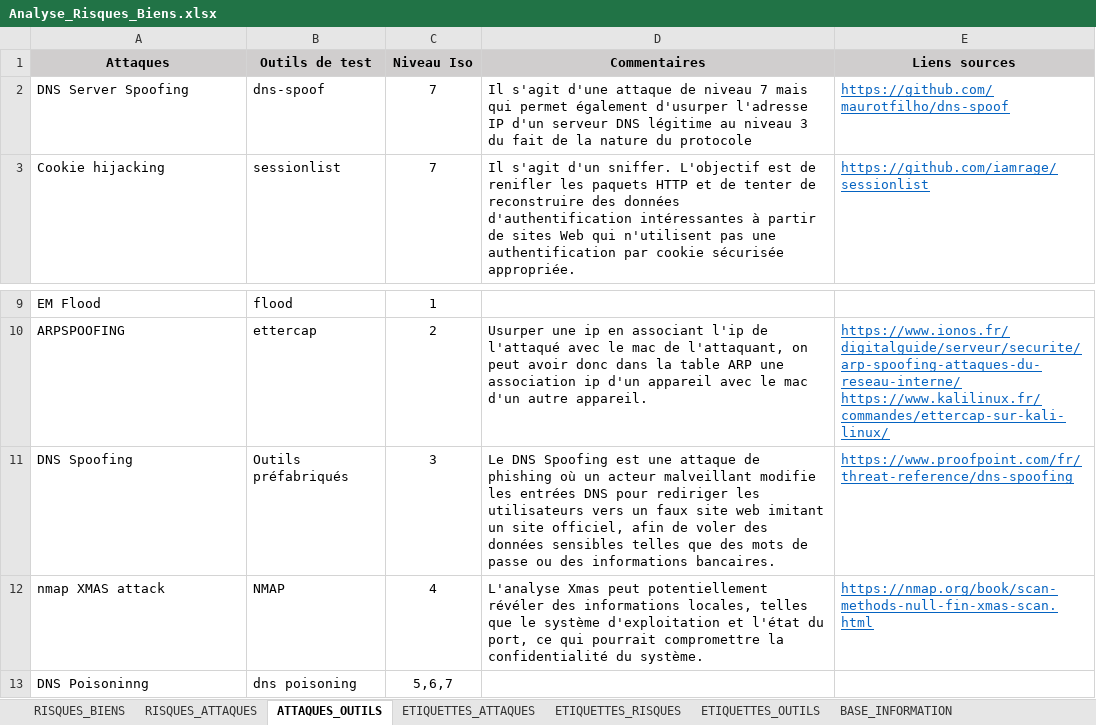
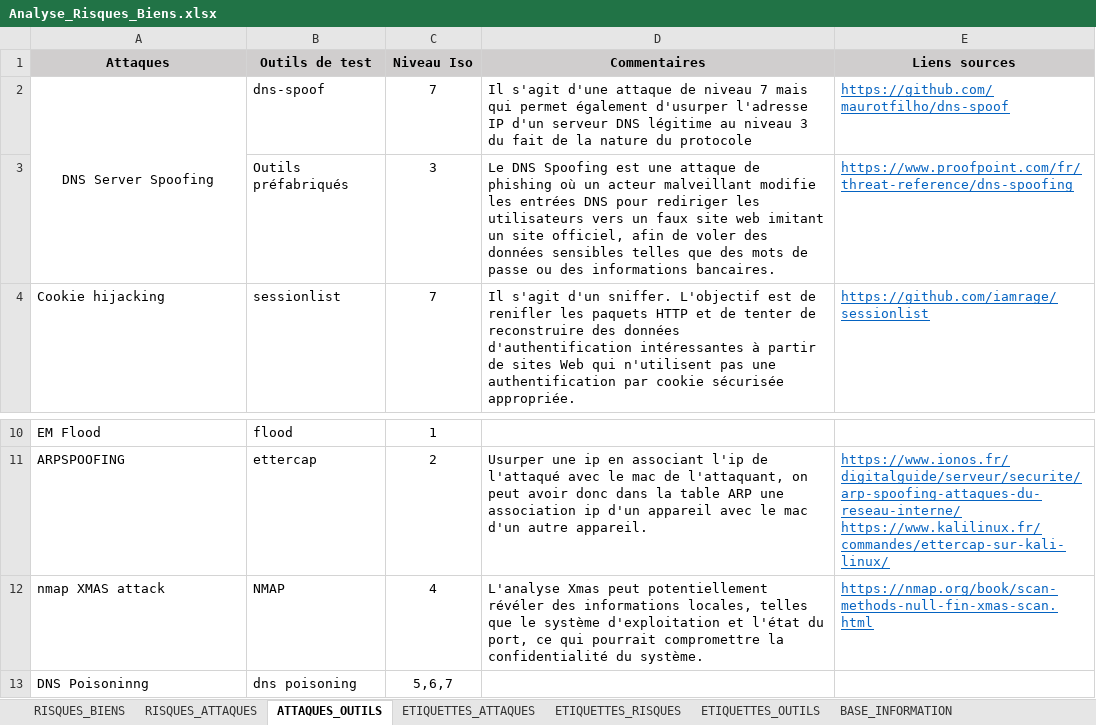
Before and after one commit to tom3159/IHAC020, an Excel workbook: Analyse_Risques_Biens.xlsx, sheet ATTAQUES_OUTILS, drawn as a sheet; only a part is shown, gaps mark what is left out; values as stored, in another font and other column widths than the file's, no borders; removed rows and columns are numbered as before the commit, all else as after; the diff names each change by its address in the sheet, - before the commit and + after, or states it on an @@ line.

```diff
--- a/Analyse_Risques_Biens.xlsx (sheet ATTAQUES_OUTILS)
+++ b/Analyse_Risques_Biens.xlsx (sheet ATTAQUES_OUTILS)
-A2 alignment: left
+A2 alignment: center
+A2:A3 merged
+row 3:  | Outils préfabriqués | 3 | Le DNS Spoofing est une attaque de phishing où un acteur malveillant modifie les entrées DNS pour rediriger les utilisateurs vers un faux site web imitant un site officiel, afin de voler des données sensibles telles que des mots de passe ou des informations bancaires. | https://www.proofpoint.com/fr/threat-reference/dns-spoofing
-row 11: DNS Spoofing | Outils préfabriqués | 3 | Le DNS Spoofing est une attaque de phishing où un acteur malveillant modifie les entrées DNS pour rediriger les utilisateurs vers un faux site web imitant un site officiel, afin de voler des données sensibles telles que des mots de passe ou des informations bancaires. | https://www.proofpoint.com/fr/threat-reference/dns-spoofing
```
Also changed, not shown: sheet ETIQUETTES_OUTILS, sheet ETIQUETTES_ATTAQUES, sheet BASE_INFORMATION.
